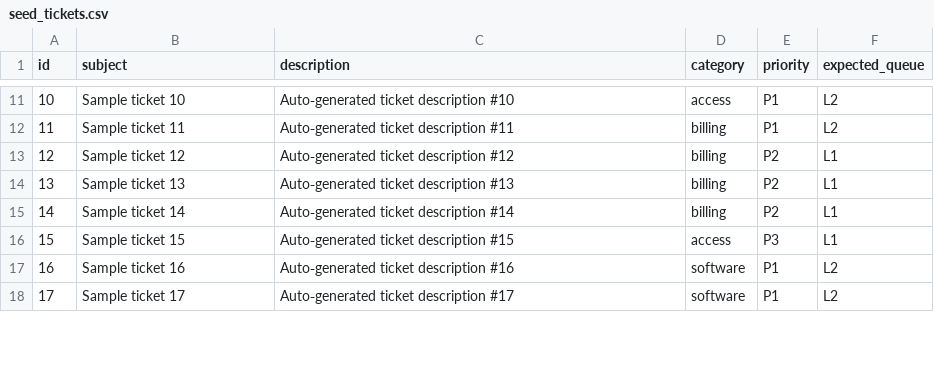
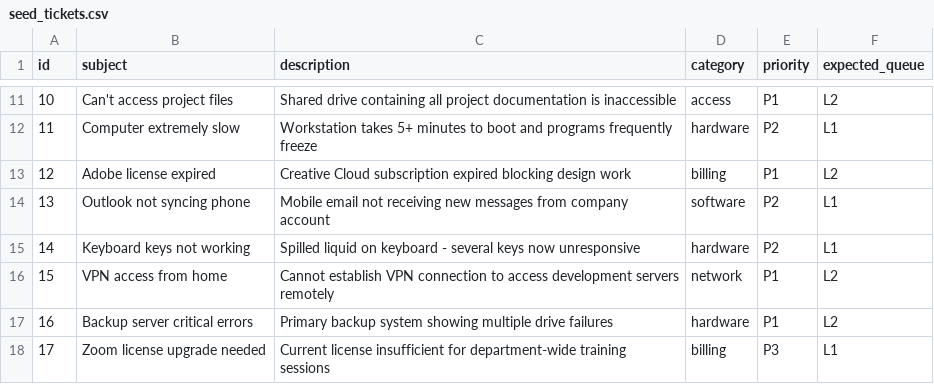
Before and after one commit to dextersjab/agentic-workbench-langgraph, a CSV file: data/seed_tickets.csv, drawn as a sheet; only a part is shown, gaps mark what is left out; the diff covers the shown part only.

```diff
--- a/data/seed_tickets.csv
+++ b/data/seed_tickets.csv
@@ -11,8 +11,8 @@ id,subject,description,category,priority,expected_queue
-10,Sample ticket 10,Auto‑generated ticket description #10,access,P1,L2
-11,Sample ticket 11,Auto‑generated ticket description #11,billing,P1,L2
-12,Sample ticket 12,Auto‑generated ticket description #12,billing,P2,L1
-13,Sample ticket 13,Auto‑generated ticket description #13,billing,P2,L1
-14,Sample ticket 14,Auto‑generated ticket description #14,billing,P2,L1
-15,Sample ticket 15,Auto‑generated ticket description #15,access,P3,L1
-16,Sample ticket 16,Auto‑generated ticket description #16,software,P1,L2
-17,Sample ticket 17,Auto‑generated ticket description #17,software,P1,L2
+10,Can't access project files,Shared drive containing all project documentation is inaccessible,access,P1,L2
+11,Computer extremely slow,Workstation takes 5+ minutes to boot and programs frequently freeze,hardware,P2,L1
+12,Adobe license expired,Creative Cloud subscription expired blocking design work,billing,P1,L2
+13,Outlook not syncing phone,Mobile email not receiving new messages from company account,software,P2,L1
+14,Keyboard keys not working,Spilled liquid on keyboard - several keys now unresponsive,hardware,P2,L1
+15,VPN access from home,Cannot establish VPN connection to access development servers remotely,network,P1,L2
+16,Backup server critical errors,Primary backup system showing multiple drive failures,hardware,P1,L2
+17,Zoom license upgrade needed,Current license insufficient for department-wide training sessions,billing,P3,L1
```
Also changed, not shown: 168 edited cells elsewhere in this file, 6 other files.
